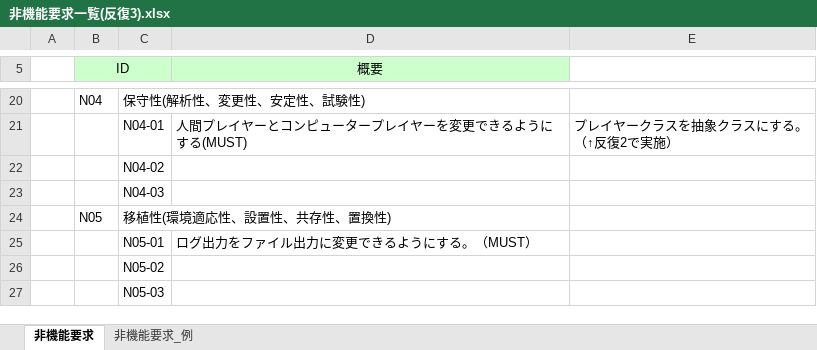
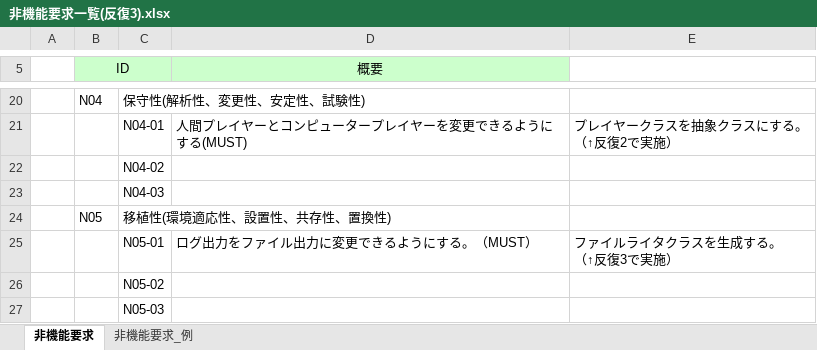
Before and after one commit to s-uemrua/Level50, an Excel workbook: 第三反復/分析/非機能要求一覧(反復3).xlsx, sheet 非機能要求, drawn as a sheet; only a part is shown, gaps mark what is left out; values as stored, in another font and other column widths than the file's, no borders; ↵ is a line break in a cell; the diff names each change by its address in the sheet, - before the commit and + after, or states it on an @@ line.

Commit message:
mas

```diff
--- a/第三反復/分析/非機能要求一覧(反復3).xlsx (sheet 非機能要求)
+++ b/第三反復/分析/非機能要求一覧(反復3).xlsx (sheet 非機能要求)
-E25: (empty)
+E25: ファイルライタクラスを生成する。 ↵ （↑反復3で実施）
```
